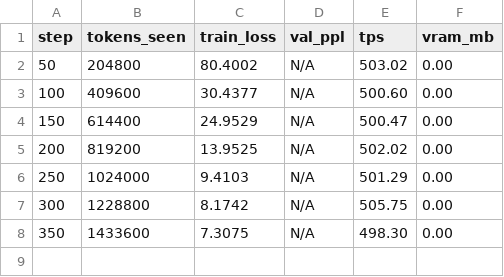
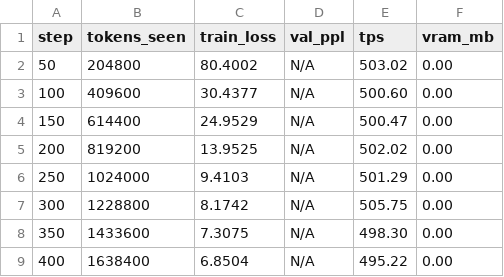
Before and after one commit to varun29-git/MambaReview, a CSV file: logs/mamba2_metrics.csv, drawn as a sheet.

Commit message:
Update mamba2_metrics.csv

```diff
--- a/logs/mamba2_metrics.csv
+++ b/logs/mamba2_metrics.csv
@@ -8 +8,2 @@ step,tokens_seen,train_loss,val_ppl,tps,vram_mb
 350,1433600,7.3075,N/A,498.30,0.00
+400,1638400,6.8504,N/A,495.22,0.00
```
